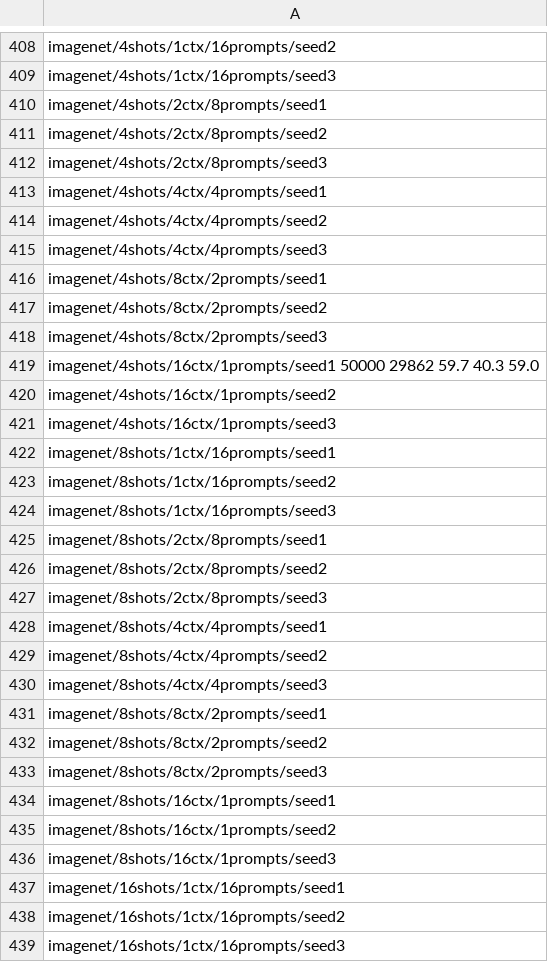
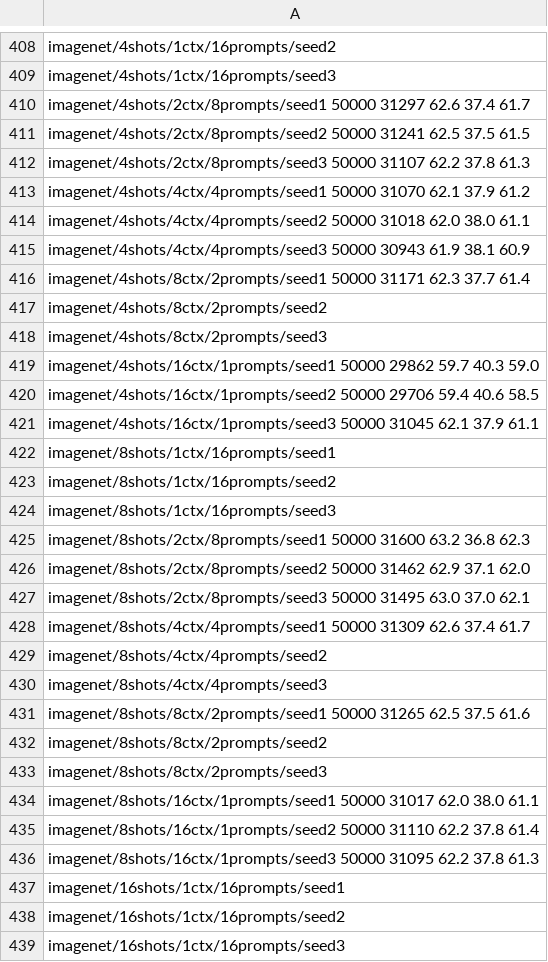
Before and after one commit to tod97/CoOp, a CSV file: logs/full.csv, drawn as a sheet; only a part is shown, gaps mark what is left out; the diff covers the shown part only.

Commit message:
sun397 + part of imagenet

```diff
--- a/logs/full.csv
+++ b/logs/full.csv
@@ -409,9 +409,9 @@ imagenet/4shots/1ctx/16prompts/seed2
 imagenet/4shots/1ctx/16prompts/seed3
-imagenet/4shots/2ctx/8prompts/seed1
-imagenet/4shots/2ctx/8prompts/seed2
-imagenet/4shots/2ctx/8prompts/seed3
-imagenet/4shots/4ctx/4prompts/seed1
-imagenet/4shots/4ctx/4prompts/seed2
-imagenet/4shots/4ctx/4prompts/seed3
-imagenet/4shots/8ctx/2prompts/seed1
+imagenet/4shots/2ctx/8prompts/seed1 50000 31297 62.6 37.4 61.7
+imagenet/4shots/2ctx/8prompts/seed2 50000 31241 62.5 37.5 61.5
+imagenet/4shots/2ctx/8prompts/seed3 50000 31107 62.2 37.8 61.3
+imagenet/4shots/4ctx/4prompts/seed1 50000 31070 62.1 37.9 61.2
+imagenet/4shots/4ctx/4prompts/seed2 50000 31018 62.0 38.0 61.1
+imagenet/4shots/4ctx/4prompts/seed3 50000 30943 61.9 38.1 60.9
+imagenet/4shots/8ctx/2prompts/seed1 50000 31171 62.3 37.7 61.4
 imagenet/4shots/8ctx/2prompts/seed2
@@ -419,4 +419,4 @@ imagenet/4shots/8ctx/2prompts/seed3
 imagenet/4shots/16ctx/1prompts/seed1 50000 29862 59.7 40.3 59.0
-imagenet/4shots/16ctx/1prompts/seed2
-imagenet/4shots/16ctx/1prompts/seed3
+imagenet/4shots/16ctx/1prompts/seed2 50000 29706 59.4 40.6 58.5
+imagenet/4shots/16ctx/1prompts/seed3 50000 31045 62.1 37.9 61.1
 imagenet/8shots/1ctx/16prompts/seed1
@@ -424,14 +424,14 @@ imagenet/8shots/1ctx/16prompts/seed2
 imagenet/8shots/1ctx/16prompts/seed3
-imagenet/8shots/2ctx/8prompts/seed1
-imagenet/8shots/2ctx/8prompts/seed2
-imagenet/8shots/2ctx/8prompts/seed3
-imagenet/8shots/4ctx/4prompts/seed1
+imagenet/8shots/2ctx/8prompts/seed1 50000 31600 63.2 36.8 62.3
+imagenet/8shots/2ctx/8prompts/seed2 50000 31462 62.9 37.1 62.0
+imagenet/8shots/2ctx/8prompts/seed3 50000 31495 63.0 37.0 62.1
+imagenet/8shots/4ctx/4prompts/seed1 50000 31309 62.6 37.4 61.7
 imagenet/8shots/4ctx/4prompts/seed2
 imagenet/8shots/4ctx/4prompts/seed3
-imagenet/8shots/8ctx/2prompts/seed1
+imagenet/8shots/8ctx/2prompts/seed1 50000 31265 62.5 37.5 61.6
 imagenet/8shots/8ctx/2prompts/seed2
 imagenet/8shots/8ctx/2prompts/seed3
-imagenet/8shots/16ctx/1prompts/seed1
-imagenet/8shots/16ctx/1prompts/seed2
-imagenet/8shots/16ctx/1prompts/seed3
+imagenet/8shots/16ctx/1prompts/seed1 50000 31017 62.0 38.0 61.1
+imagenet/8shots/16ctx/1prompts/seed2 50000 31110 62.2 37.8 61.4
+imagenet/8shots/16ctx/1prompts/seed3 50000 31095 62.2 37.8 61.3
 imagenet/16shots/1ctx/16prompts/seed1
```
Also changed, not shown: 74 edited cells elsewhere in this file.
